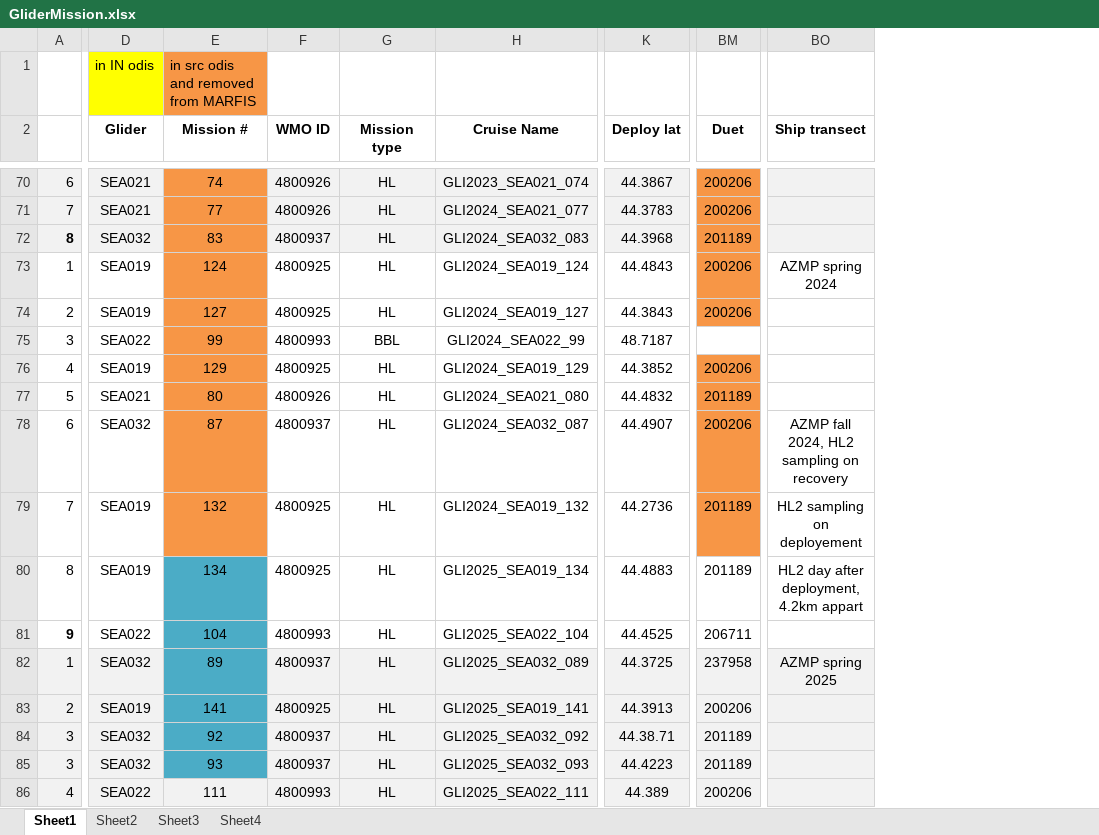
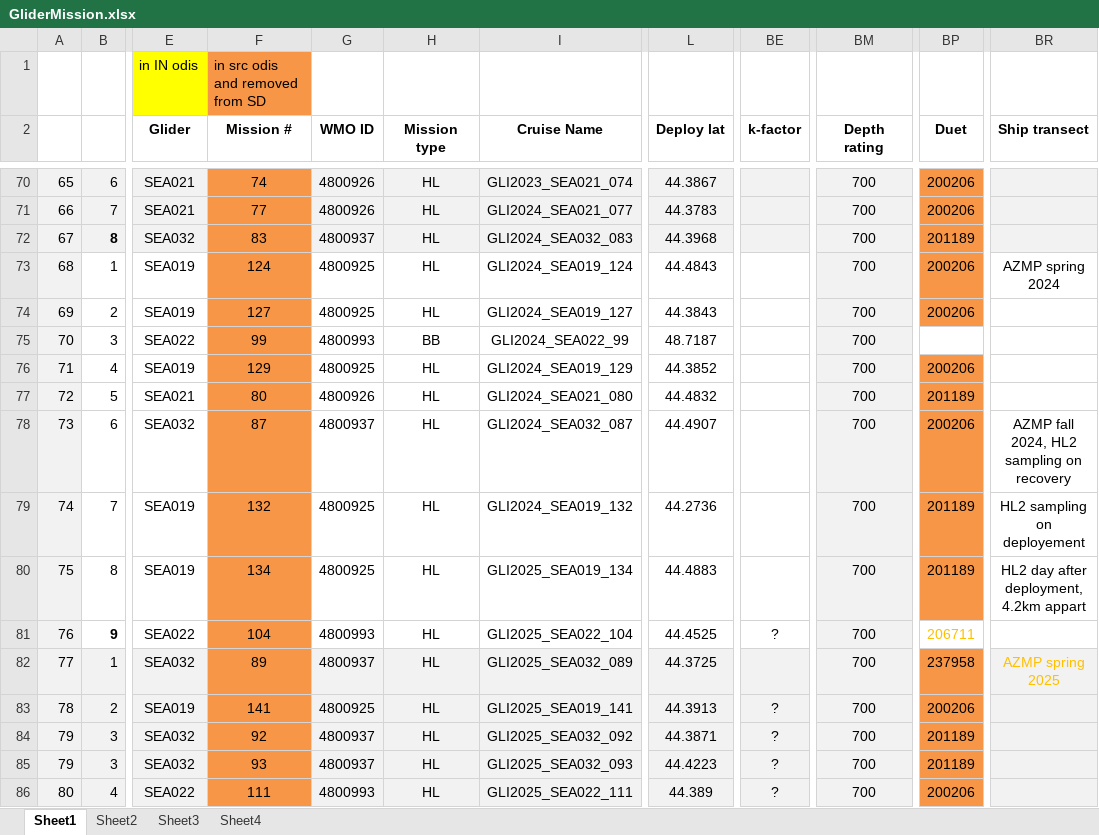
Before and after one commit to clayton33/gliderMetadata, an Excel workbook: initializationData/GliderMission.xlsx, sheet Sheet1, drawn as a sheet; only a part is shown, gaps mark what is left out; values as stored, in another font and other column widths than the file's, no borders; addresses are those after the commit; the diff covers the shown part only; the diff names each change by its address in the sheet, - before the commit and + after, or states it on an @@ line.

Commit message:
Update GliderMission.xlsx

```diff
--- a/initializationData/GliderMission.xlsx (sheet Sheet1)
+++ b/initializationData/GliderMission.xlsx (sheet Sheet1)
+column A, rows 70-86: 65 | 66 | 67 | 68 | 69 | 70 | 71 | 72 | 73 | 74 | 75 | 76 | 77 | 78 | 79 | 79 | 80
+column BE (k-factor), rows 81-86: ? |  | ? | ? | ? | ?
+column BM (Depth rating), rows 70-86: all 700
-F1 (Mission #): in src odis and removed from MARFIS
+F1 (Mission #): in src odis and removed from SD
-H75 (Mission type): BBL
+H75 (Mission type): BB
-F80:F85 fill: #4BACC6
+F80:F85 fill: #F79646
-BP80 fill: none
+BP80 fill: #F79646
-BP81 text colour: black
+BP81 text colour: #FFC000
-BP82:BP86 fill: #F2F2F2
+BP82:BP86 fill: #F79646
-BR82 text colour: black
+BR82 text colour: #FFC000
-L84 (Deploy lat): 44.38.71
+L84 (Deploy lat): 44.3871
-F86 fill: #F2F2F2
+F86 fill: #F79646
```
Also changed, not shown: 1 added row, 190 edited cells and cell formats elsewhere in this sheet, formulas that keep their value.
